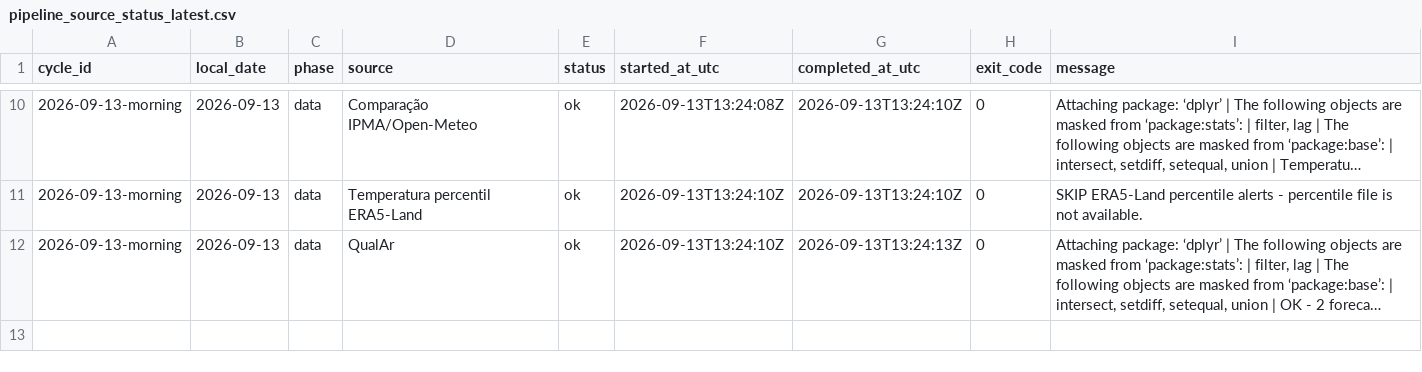
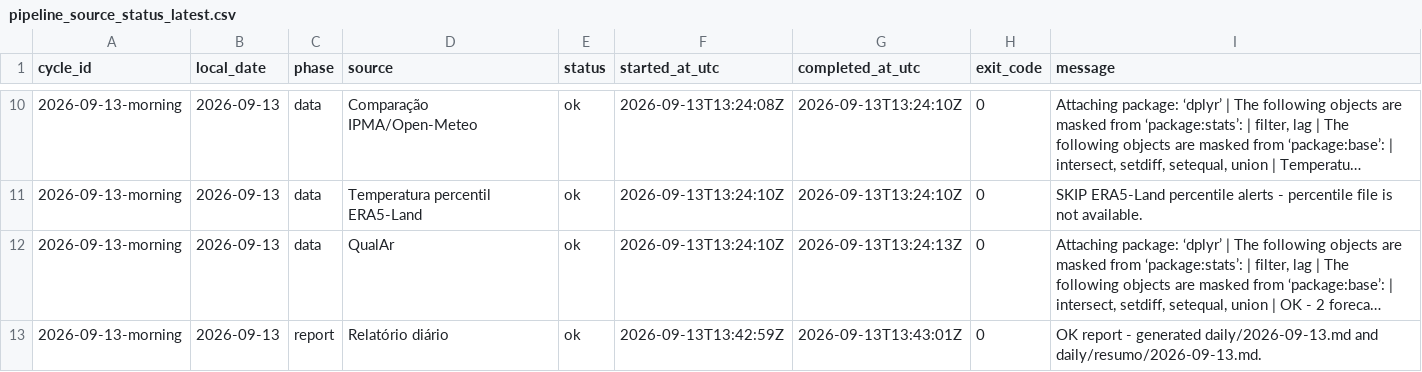
Before and after one commit to DBLQA90/qualar_matosinhos, a CSV file: data/pipeline_source_status_latest.csv, drawn as a sheet; only a part is shown, gaps mark what is left out; long unchanged cells end in …; the diff names each change by its address in the sheet, - before the commit and + after, or states it on an @@ line.

```diff
--- a/data/pipeline_source_status_latest.csv
+++ b/data/pipeline_source_status_latest.csv
+row 13: 2026-09-13-morning | 2026-09-13 | report | Relatório diário | ok | 2026-09-13T13:42:59Z | 2026-09-13T13:43:01Z | 0 | OK report - generated daily/2026-09-13.md and daily/resumo/2026-09-13.md.
```
Also changed, not shown: data/daily_report_signal_snapshots.csv, data/workflow_run_markers.csv, 3 other files.
